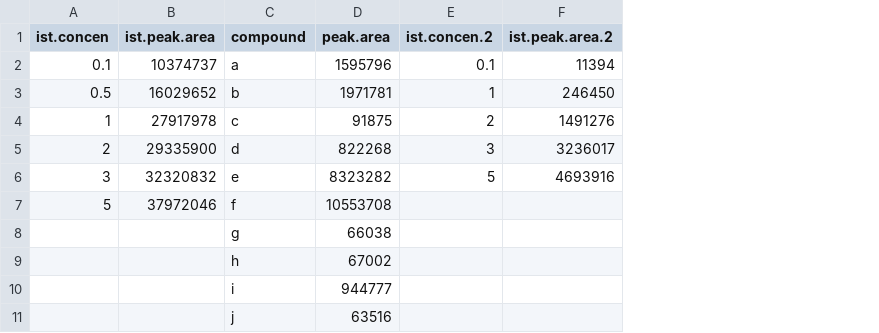
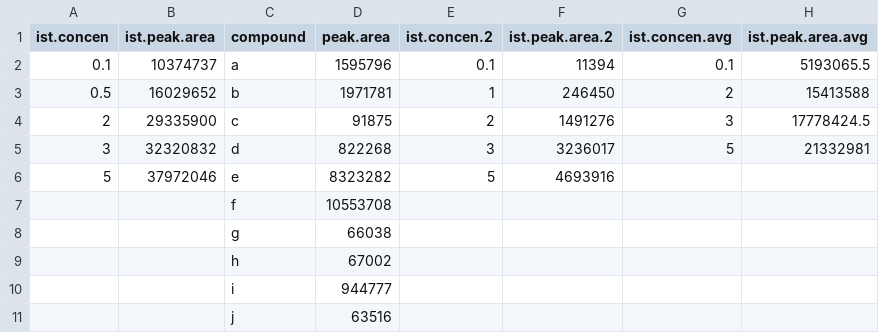
Before and after one commit to ldmaynard/LDM, a CSV file: Alkenylphenols/fun_calc.csv, drawn as a sheet; the diff names each change by its address in the sheet, - before the commit and + after, or states it on an @@ line.

```diff
--- a/Alkenylphenols/fun_calc.csv
+++ b/Alkenylphenols/fun_calc.csv
+column G (ist.concen.avg), rows 2-5: 0.1 | 2 | 3 | 5
+column H (ist.peak.area.avg), rows 2-5: 5193065.5 | 15413588 | 17778424.5 | 21332981
-A4 (ist.concen): 1
+A4 (ist.concen): 2
-B4 (ist.peak.area): 27917978
+B4 (ist.peak.area): 29335900
-A5 (ist.concen): 2
+A5 (ist.concen): 3
-B5 (ist.peak.area): 29335900
+B5 (ist.peak.area): 32320832
-A6 (ist.concen): 3
+A6 (ist.concen): 5
-B6 (ist.peak.area): 32320832
+B6 (ist.peak.area): 37972046
-A7 (ist.concen): 5
+A7 (ist.concen): (empty)
-B7 (ist.peak.area): 37972046
+B7 (ist.peak.area): (empty)
```
Also changed, not shown: Alkenylphenols/Maynard_etal_FungalBioassays.csv, 2 other files.
